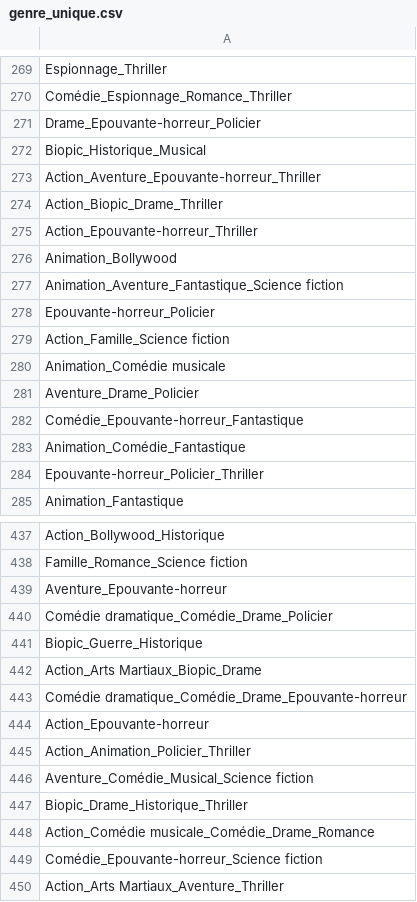
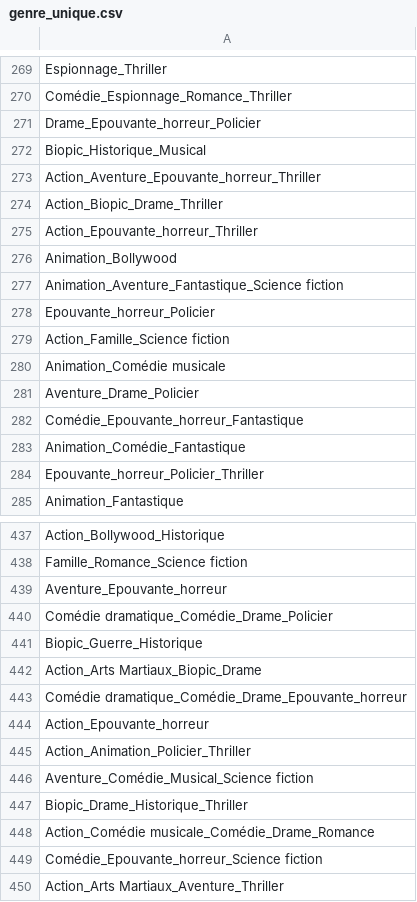
Before and after one commit to RolaMmss/prevoir_la_popularite_d_un_film, a CSV file: machine_learning/genre_unique.csv, drawn as a sheet; only a part is shown, gaps mark what is left out; the diff covers the shown part only.

Commit message:
nettoyage for new dataset

```diff
--- a/machine_learning/genre_unique.csv
+++ b/machine_learning/genre_unique.csv
@@ -270,10 +270,10 @@ Espionnage_Thriller
 Comédie_Espionnage_Romance_Thriller
-Drame_Epouvante-horreur_Policier
+Drame_Epouvante_horreur_Policier
 Biopic_Historique_Musical
-Action_Aventure_Epouvante-horreur_Thriller
+Action_Aventure_Epouvante_horreur_Thriller
 Action_Biopic_Drame_Thriller
-Action_Epouvante-horreur_Thriller
+Action_Epouvante_horreur_Thriller
 Animation_Bollywood
 Animation_Aventure_Fantastique_Science fiction
-Epouvante-horreur_Policier
+Epouvante_horreur_Policier
 Action_Famille_Science fiction
@@ -281,5 +281,5 @@ Animation_Comédie musicale
 Aventure_Drame_Policier
-Comédie_Epouvante-horreur_Fantastique
+Comédie_Epouvante_horreur_Fantastique
 Animation_Comédie_Fantastique
-Epouvante-horreur_Policier_Thriller
+Epouvante_horreur_Policier_Thriller
 Animation_Fantastique
@@ -438,3 +438,3 @@ Action_Bollywood_Historique
 Famille_Romance_Science fiction
-Aventure_Epouvante-horreur
+Aventure_Epouvante_horreur
 Comédie dramatique_Comédie_Drame_Policier
@@ -442,4 +442,4 @@ Biopic_Guerre_Historique
 Action_Arts Martiaux_Biopic_Drame
-Comédie dramatique_Comédie_Drame_Epouvante-horreur
-Action_Epouvante-horreur
+Comédie dramatique_Comédie_Drame_Epouvante_horreur
+Action_Epouvante_horreur
 Action_Animation_Policier_Thriller
@@ -448,3 +448,3 @@ Biopic_Drame_Historique_Thriller
 Action_Comédie musicale_Comédie_Drame_Romance
-Comédie_Epouvante-horreur_Science fiction
+Comédie_Epouvante_horreur_Science fiction
 Action_Arts Martiaux_Aventure_Thriller
```
Also changed, not shown: 33 edited cells elsewhere in this file, machine_learning/genres_uniques.csv, 3 other files.
